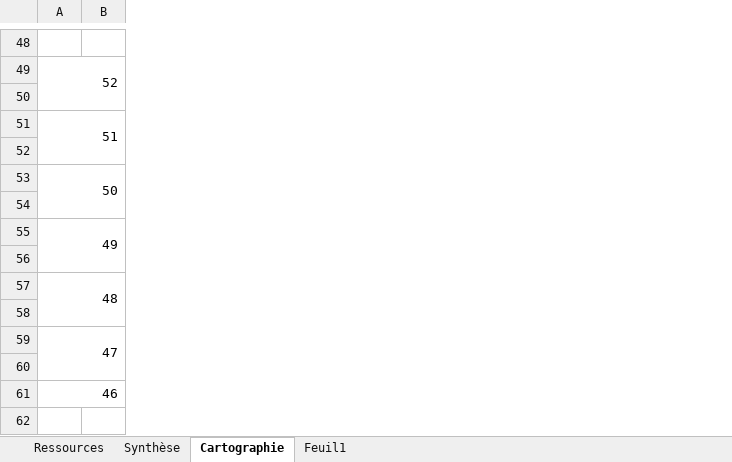
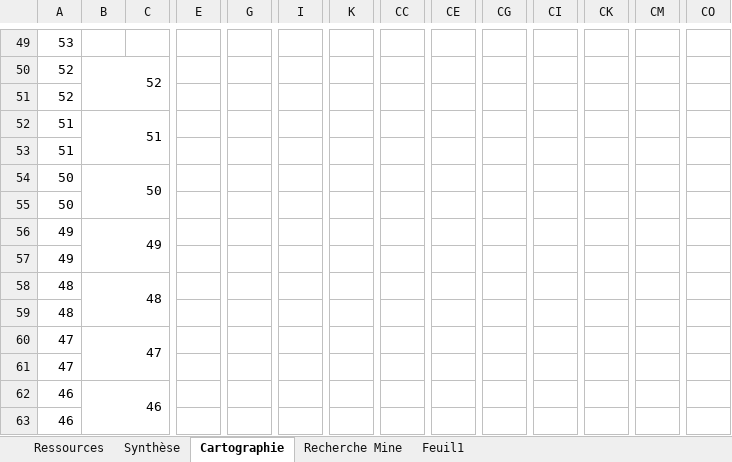
Before and after one commit to MiniSoff/crique-des-pirates, an Excel workbook: HOMMK.xlsm, sheet Cartographie, drawn as a sheet; only a part is shown, gaps mark what is left out; values as stored, in another font and other column widths than the file's, no cell formats; conditional formats not drawn; removed rows and columns are numbered as before the commit, all else as after; rows hold the shown columns only; the diff covers the shown part only; the diff names each change by its address in the sheet, - before the commit and + after, or states it on an @@ line.

```diff
--- a/HOMMK.xlsm (sheet Cartographie)
+++ b/HOMMK.xlsm (sheet Cartographie)
+sheet tab: Recherche Mine
+column B, rows 50-62: 52 |  | 51 |  | 50 |  | 49 |  | 48 |  | 47 |  | 46
+column E, empty
+column G, empty
+column I, empty
+column K, empty
+column CC, empty
+column CE, empty
+column CG, empty
+column CI, empty
+column CK, empty
+column CM, empty
+column CO, empty
-A49: (empty)
+A49: 53
-A49:B50 merged
-A51: (empty)
+A51: 52
-A51:B52 merged
-A53: (empty)
+A53: 51
-A53:B54 merged
-A55: (empty)
+A55: 50
-A55:B56 merged
-A57: (empty)
+A57: 49
-A57:B58 merged
-A59: (empty)
+A59: 48
-A59:B60 merged
-A61: (empty)
+A61: 47
-A61:B61 merged
+row 63: 46
```
Also changed, not shown: 1 added row, 10 removed columns, 24 edited cells and merged cells elsewhere in this sheet, sheet Ressources, sheet Synthèse, cell formats, formulas that keep their value.
